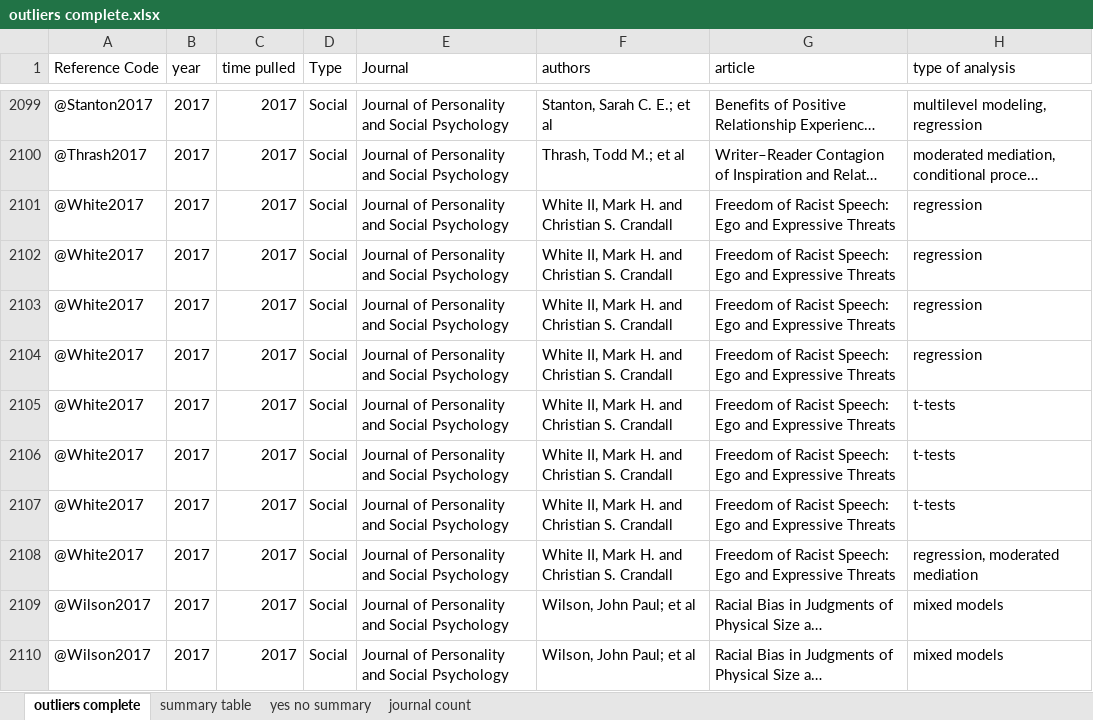
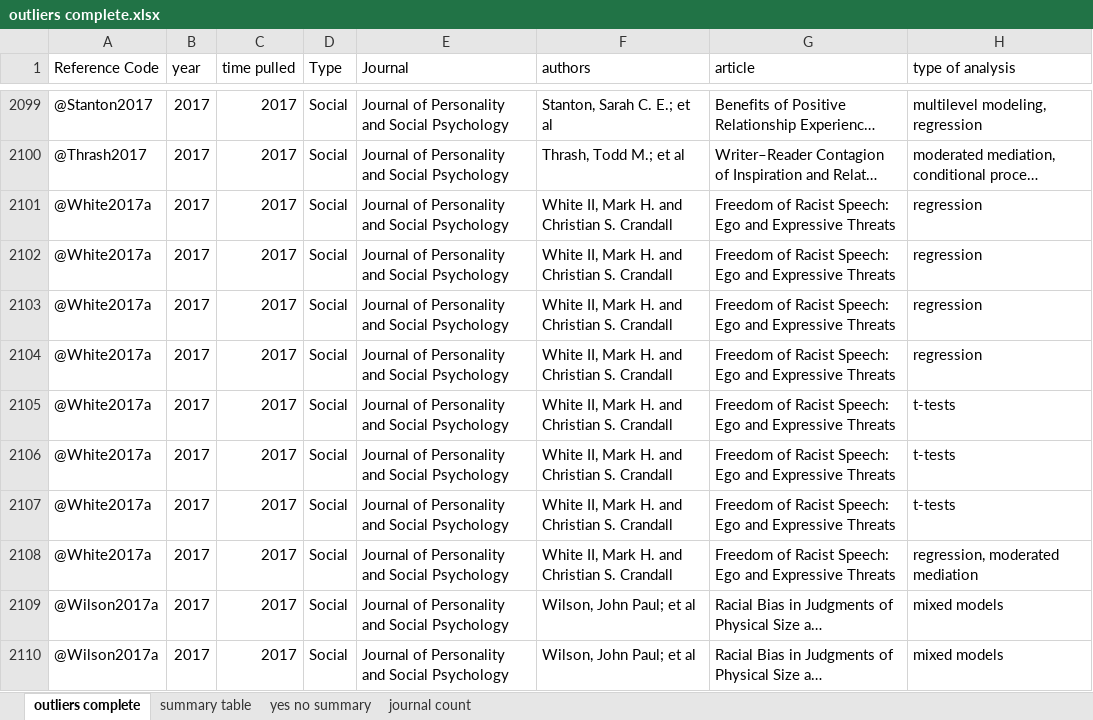
Before and after one commit to doomlab/Outliers, an Excel workbook: paper/outliers complete.xlsx, sheet outliers complete, drawn as a sheet; only a part is shown, gaps mark what is left out; long unchanged cells end in …; values as stored, in another font and other column widths than the file's, no borders; the diff covers the shown part only; the diff names each change by its address in the sheet, - before the commit and + after, or states it on an @@ line.

```diff
--- a/paper/outliers complete.xlsx (sheet outliers complete)
+++ b/paper/outliers complete.xlsx (sheet outliers complete)
-A2101:A2108 (Reference Code): @White2017
+A2101:A2108 (Reference Code): @White2017a
-A2109:A2110 (Reference Code): @Wilson2017
+A2109:A2110 (Reference Code): @Wilson2017a
```
Also changed, not shown: 47 edited cells and cell formats elsewhere in this sheet, 4 other files.
